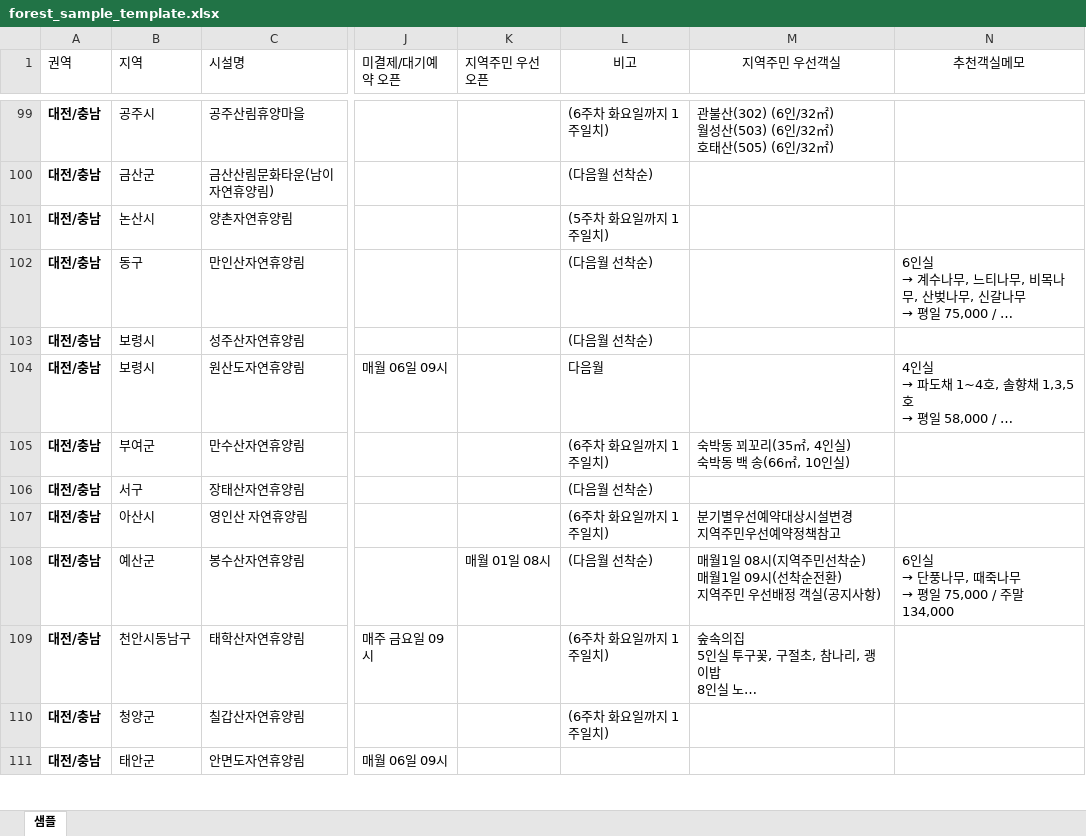
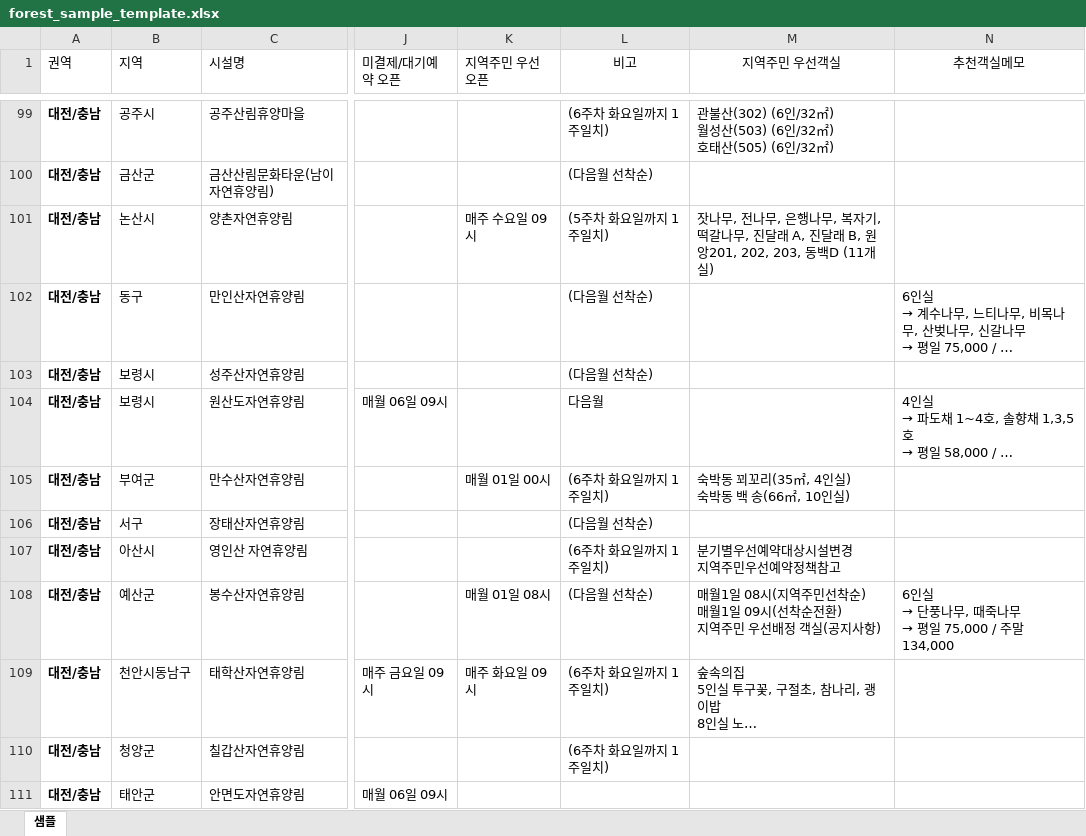
Before and after one commit to ip77xkdb/forest-app, an Excel workbook: app/convert/forest_sample_template.xlsx, sheet 샘플, drawn as a sheet; only a part is shown, gaps mark what is left out; long unchanged cells end in …; values as stored, in another font and other column widths than the file's, no borders; conditional formats not drawn; the diff covers the shown part only; the diff names each change by its address in the sheet, - before the commit and + after, or states it on an @@ line.

```diff
--- a/app/convert/forest_sample_template.xlsx (sheet 샘플)
+++ b/app/convert/forest_sample_template.xlsx (sheet 샘플)
-K101 (지역주민 우선오픈): (empty)
+K101 (지역주민 우선오픈): 매주 수요일 09시
-M101 (지역주민 우선객실): (empty)
+M101 (지역주민 우선객실): 잣나무, 전나무, 은행나무, 복자기, 떡갈나무, 진달래 A, 진달래 B, 원앙201, 202, 203, 동백D (11개실)
-K105 (지역주민 우선오픈): (empty)
+K105 (지역주민 우선오픈): 매월 01일 00시
-K109 (지역주민 우선오픈): (empty)
+K109 (지역주민 우선오픈): 매주 화요일 09시
```
Also changed, not shown: 45 edited cells elsewhere in this sheet, 4 other files.
